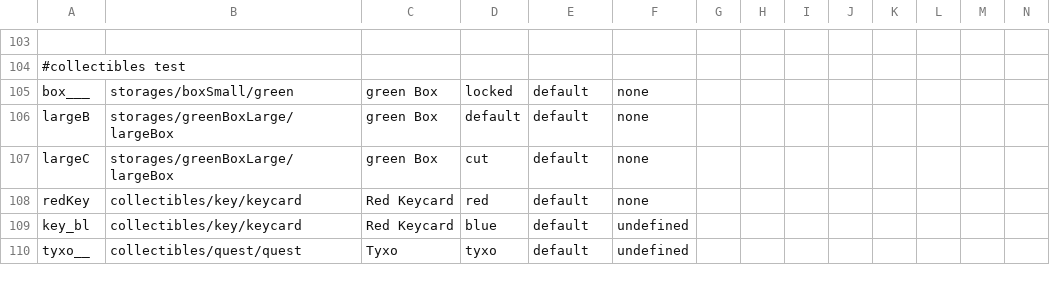
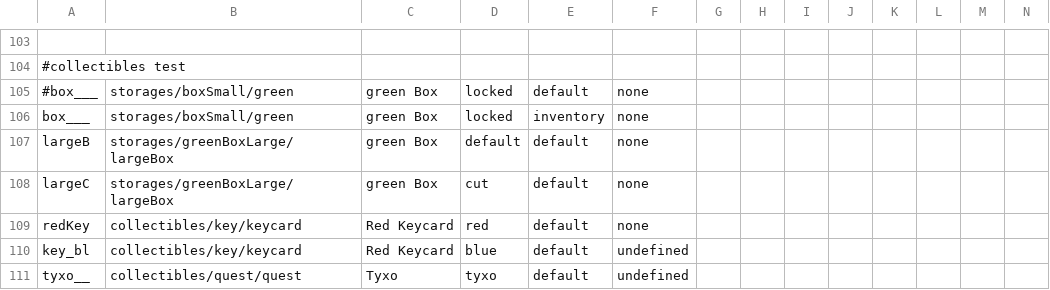
Before and after one commit to WolfgangBischoff/Progress, a CSV file: src/res/level/transporter.csv, drawn as a sheet; only a part is shown, gaps mark what is left out; rows hold the shown columns only; the diff names each change by its address in the sheet, - before the commit and + after, or states it on an @@ line.

```diff
--- a/src/res/level/transporter.csv
+++ b/src/res/level/transporter.csv
@@ column A renumbered in row 105 @@
+row 106: box___ | storages/boxSmall/green | green Box | locked | inventory | none
```
Also changed, not shown: src/res/actorData/storages/boxSmall/green.csv, 6 other files.
